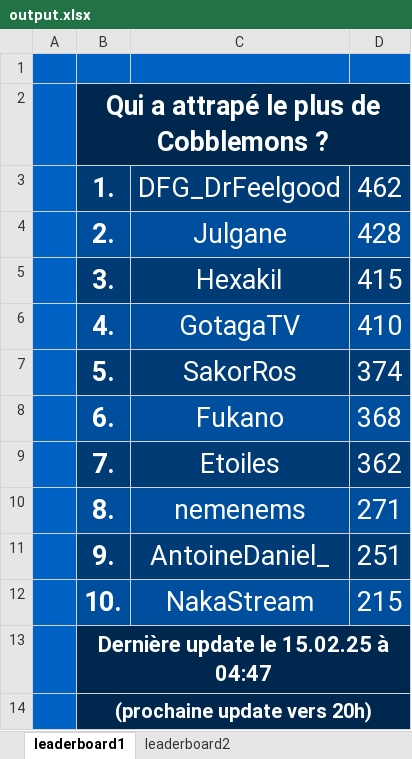
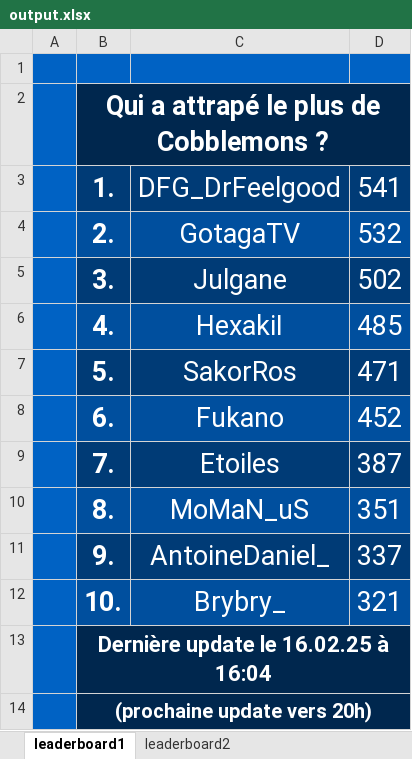
Before and after one commit to floooz/MCStatsCompiler-autoupload, an Excel workbook: cobblemon_module/output.xlsx, sheet leaderboard1, drawn as a sheet; values as stored, in another font and other column widths than the file's, no borders; the diff names each change by its address in the sheet, - before the commit and + after, or states it on an @@ line.

```diff
--- a/cobblemon_module/output.xlsx (sheet leaderboard1)
+++ b/cobblemon_module/output.xlsx (sheet leaderboard1)
-C2:D2 fill: #00274E
+C2:D2 fill: none
-D3: 462
+D3: 541
-C4: Julgane
+C4: GotagaTV
-D4: 428
+D4: 532
-C5: HexakiI
+C5: Julgane
-D5: 415
+D5: 502
-C6: GotagaTV
+C6: HexakiI
-D6: 410
+D6: 485
-D7: 374
+D7: 471
-D8: 368
+D8: 452
-D9: 362
+D9: 387
-C10: nemenems
+C10: MoMaN_uS
-D10: 271
+D10: 351
-D11: 251
+D11: 337
-C12: NakaStream
+C12: Brybry_
-D12: 215
+D12: 321
-B13: Dernière update le 15.02.25 à 04:47
+B13: Dernière update le 16.02.25 à 16:04
-C13:D14 fill: #00274E
+C13:D14 fill: none
```
Also changed, not shown: sheet leaderboard2, 4 other files.
